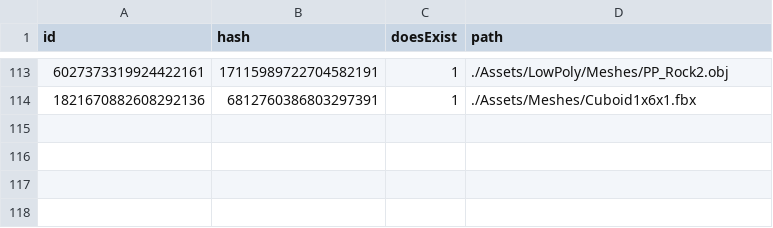
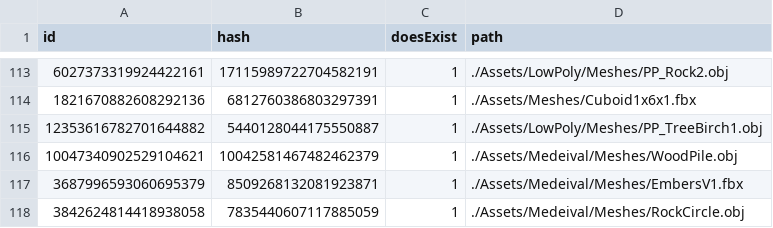
Before and after one commit to kablouser/PlatinumEngine, a CSV file: Assets/AssetDatabase.csv, drawn as a sheet; only a part is shown, gaps mark what is left out.

```diff
--- a/Assets/AssetDatabase.csv
+++ b/Assets/AssetDatabase.csv
@@ -114 +114,5 @@ id, hash, doesExist, path
 1821670882608292136,6812760386803297391,1,./Assets/Meshes/Cuboid1x6x1.fbx
+12353616782701644882,5440128044175550887,1,./Assets/LowPoly/Meshes/PP_TreeBirch1.obj
+10047340902529104621,10042581467482462379,1,./Assets/Medeival/Meshes/WoodPile.obj
+3687996593060695379,8509268132081923871,1,./Assets/Medeival/Meshes/EmbersV1.fbx
+3842624814418938058,7835440607117885059,1,./Assets/Medeival/Meshes/RockCircle.obj
```
Also changed, not shown: 14 other files.
